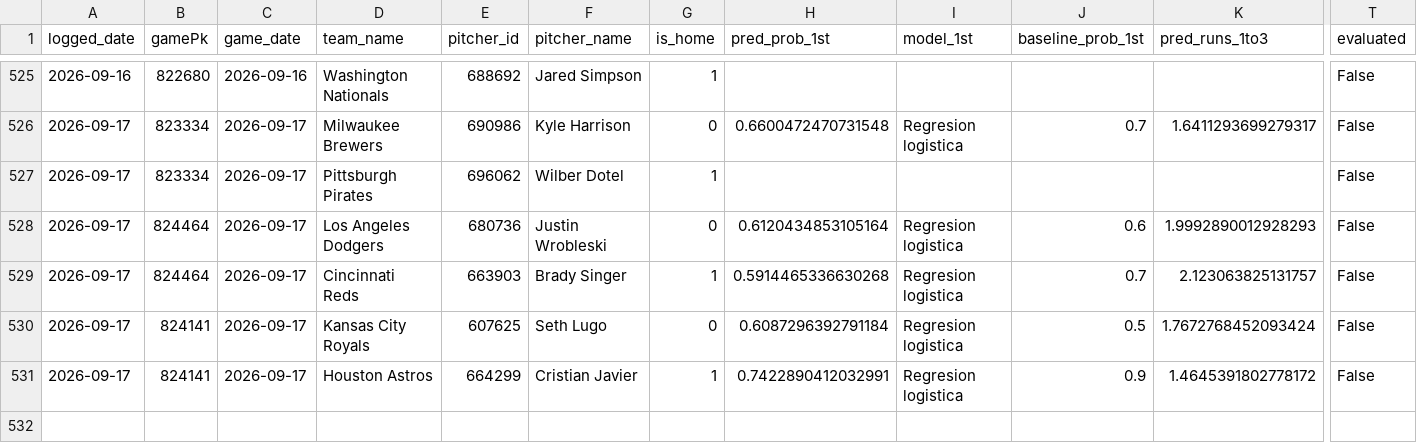
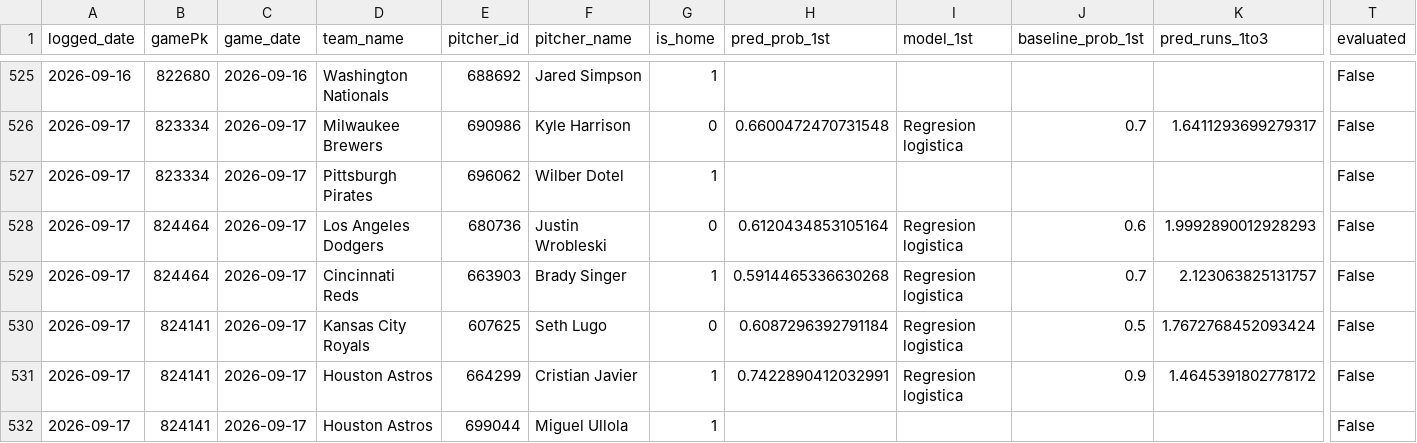
Before and after one commit to BrandonPalmaJobs/apuestas-mlb, a CSV file: predictions_log.csv, drawn as a sheet; only a part is shown, gaps mark what is left out; rows hold the shown columns only; the diff names each change by its address in the sheet, - before the commit and + after, or states it on an @@ line.

Commit message:
Log de predicciones 2026-09-17

```diff
--- a/predictions_log.csv
+++ b/predictions_log.csv
+row 532: 2026-09-17 | 824141 | 2026-09-17 | Houston Astros | 699044 | Miguel Ullola | 1 |  |  |  |  | False
```
